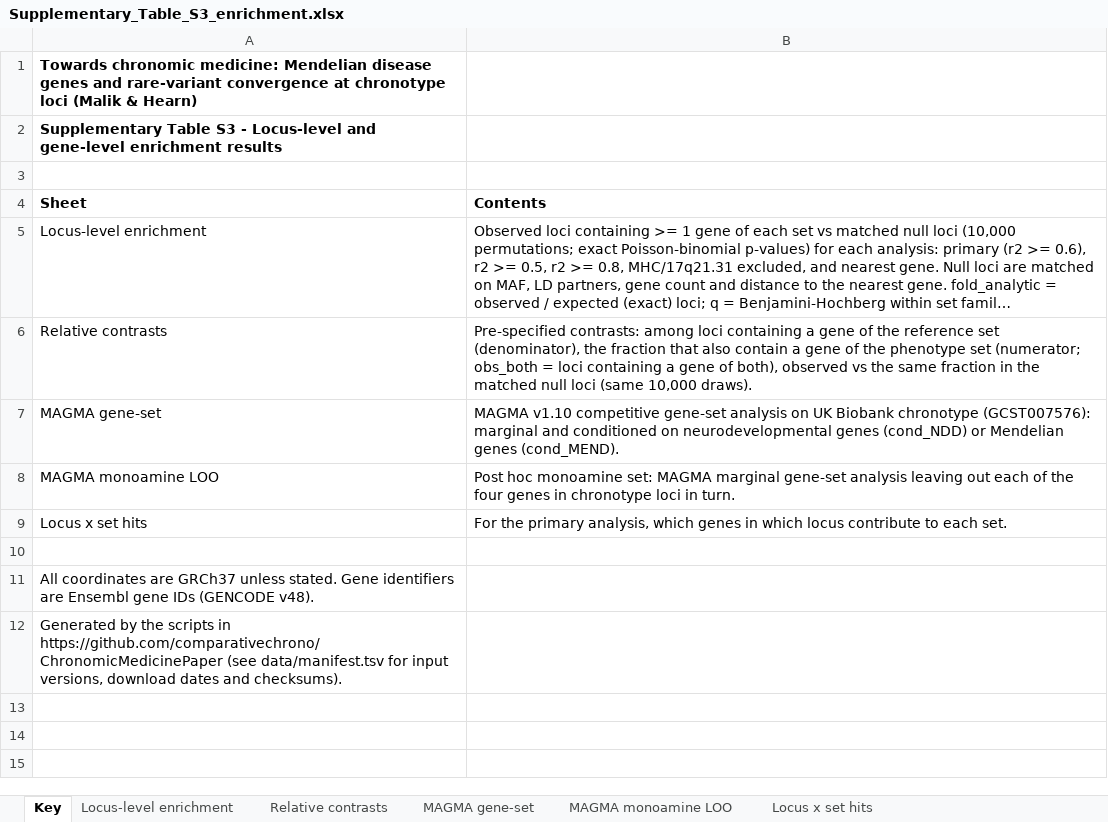
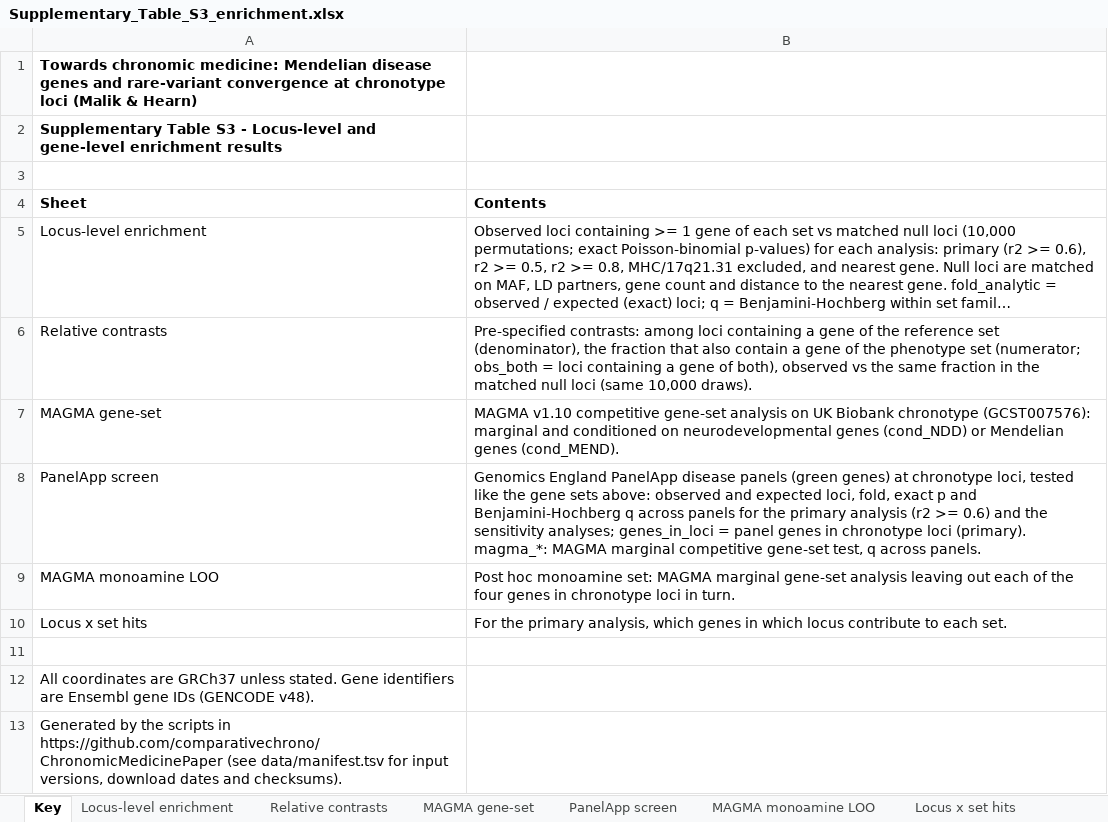
Before and after one commit to comparativechrono/ChronomicMedicinePaper, an Excel workbook: results/supplementary/Supplementary_Table_S3_enrichment.xlsx, sheet Key, drawn as a sheet; long unchanged cells end in …; values as stored, in another font and other column widths than the file's, no borders; the diff names each change by its address in the sheet, - before the commit and + after, or states it on an @@ line.

```diff
--- a/results/supplementary/Supplementary_Table_S3_enrichment.xlsx (sheet Key)
+++ b/results/supplementary/Supplementary_Table_S3_enrichment.xlsx (sheet Key)
+sheet tab: PanelApp screen
+row 8: PanelApp screen | Genomics England PanelApp disease panels (green genes) at chronotype loci, tested like the gene sets above: observed and expected loci, fold, exact p and Benjamini-Hochberg q across panels for the primary analysis (r2 >= 0.6) and the sensitivity analyses; genes_in_loci = panel genes in chronotype loci (primary). magma_*: MAGMA marginal competitive gene-set test, q across panels.
```
Also changed, not shown: results/supplementary/Supplementary_Table_S1_chronotype_loci.xlsx, results/supplementary/Supplementary_Table_S4_rare_variant_burden.xlsx, 35 other files.
